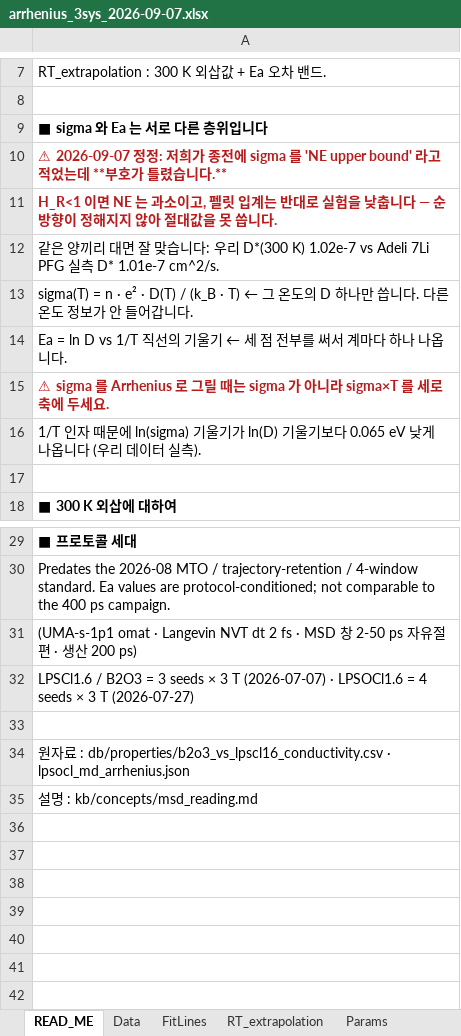
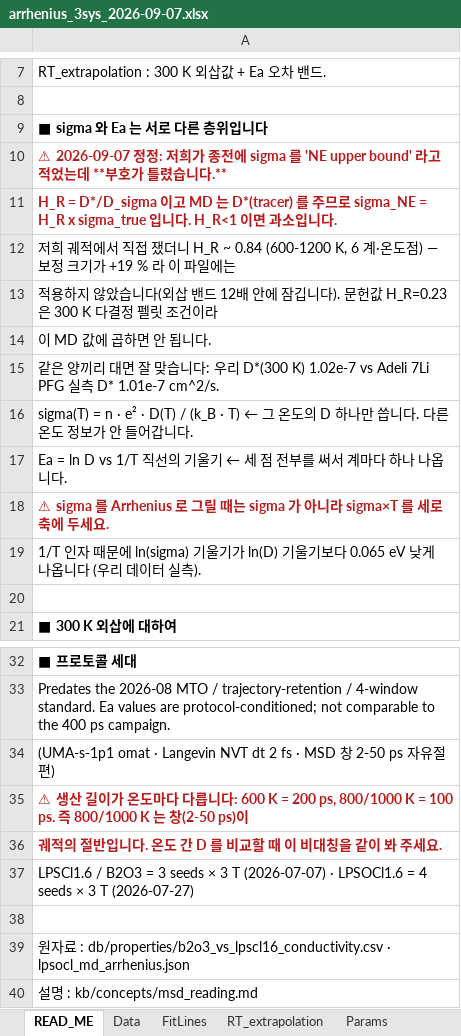
Before and after one commit to yonghoon7153-source/DFT-MLIP-Script-Generator, an Excel workbook: docs/figures/seminar_2026_09_07/arrhenius_3sys_2026-09-07.xlsx, sheet READ_ME, drawn as a sheet; only a part is shown, gaps mark what is left out; values as stored, in another font and other column widths than the file's, no borders; addresses are those after the commit; the diff names each change by its address in the sheet, - before the commit and + after, or states it on an @@ line.

```diff
--- a/docs/figures/seminar_2026_09_07/arrhenius_3sys_2026-09-07.xlsx (sheet READ_ME)
+++ b/docs/figures/seminar_2026_09_07/arrhenius_3sys_2026-09-07.xlsx (sheet READ_ME)
-A11: H_R<1 이면 NE 는 과소이고, 펠릿 입계는 반대로 실험을 낮춥니다 — 순 방향이 정해지지 않아 절대값을 못 씁니다.
+A11: H_R = D*/D_sigma 이고 MD 는 D*(tracer) 를 주므로 sigma_NE = H_R x sigma_true 입니다. H_R<1 이면 과소입니다.
+row 12: 저희 궤적에서 직접 쟀더니 H_R ~ 0.84 (600-1200 K, 6 계·온도점) — 보정 크기가 +19 % 라 이 파일에는
+row 13: 적용하지 않았습니다(외삽 밴드 12배 안에 잠깁니다). 문헌값 H_R=0.23 은 300 K 다결정 펠릿 조건이라
+row 14: 이 MD 값에 곱하면 안 됩니다.
-A34: …절편 · 생산 200 ps)
+A34: …절편)
+row 35: ⚠ 생산 길이가 온도마다 다릅니다: 600 K = 200 ps, 800/1000 K = 100 ps. 즉 800/1000 K 는 창(2-50 ps)이
+row 36: 궤적의 절반입니다. 온도 간 D 를 비교할 때 이 비대칭을 같이 봐 주세요.
```
Also changed, not shown: sheet FitLines, sheet Data, sheet RT_extrapolation, sheet Params, 1 other file.
